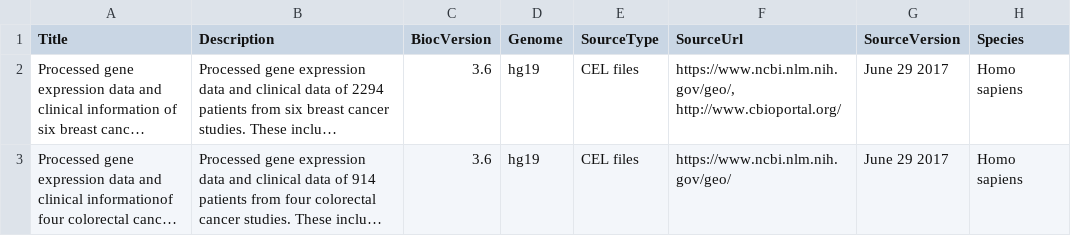
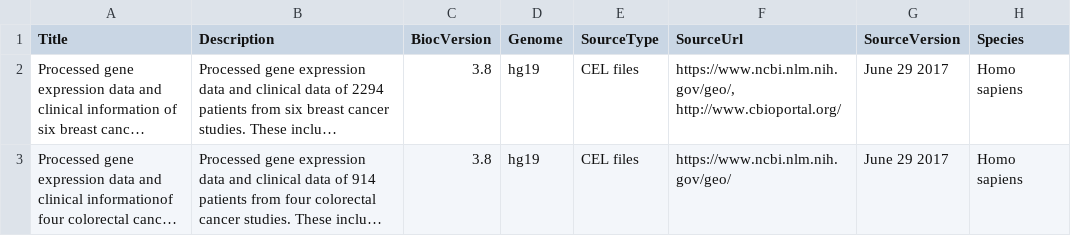
Before and after one commit to bioc/mcsurvdata, a CSV file: inst/extdata/metadata.csv, drawn as a sheet; only a part is shown; long unchanged cells end in …; the diff names each change by its address in the sheet, - before the commit and + after, or states it on an @@ line.

Commit message:
Add files via upload

```diff
--- a/inst/extdata/metadata.csv
+++ b/inst/extdata/metadata.csv
-C2:C3 (BiocVersion): 3.6
+C2:C3 (BiocVersion): 3.8
```
